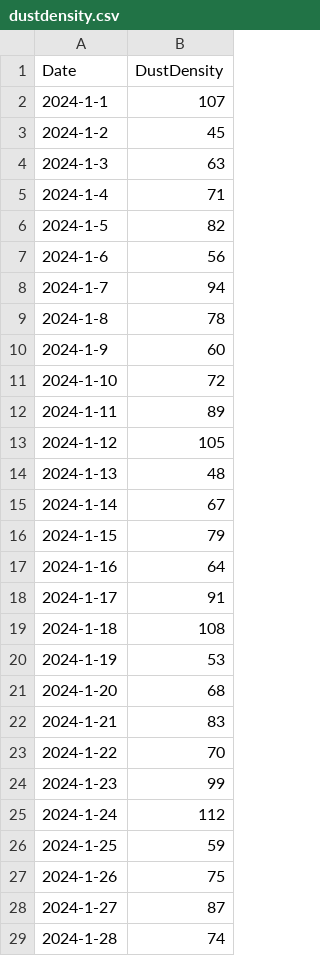
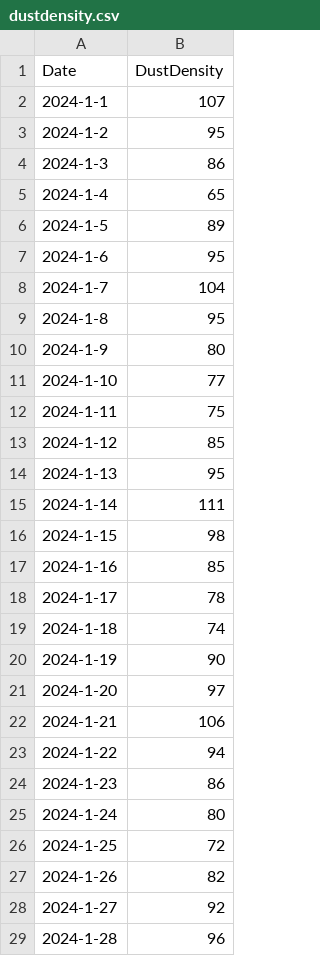
Before and after one commit to CrazyImmortal/dustdensity, a CSV file: dustdensity.csv, drawn as a sheet; only a part is shown; the diff covers the shown part only.

Commit message:
dustdensity.csv

```diff
--- a/dustdensity.csv
+++ b/dustdensity.csv
@@ -2,28 +2,28 @@
 "2024-1-1","107"
-"2024-1-2","45"
-"2024-1-3","63"
-"2024-1-4","71"
-"2024-1-5","82"
-"2024-1-6","56"
-"2024-1-7","94"
-"2024-1-8","78"
-"2024-1-9","60"
-"2024-1-10","72"
-"2024-1-11","89"
-"2024-1-12","105"
-"2024-1-13","48"
-"2024-1-14","67"
-"2024-1-15","79"
-"2024-1-16","64"
-"2024-1-17","91"
-"2024-1-18","108"
-"2024-1-19","53"
-"2024-1-20","68"
-"2024-1-21","83"
-"2024-1-22","70"
-"2024-1-23","99"
-"2024-1-24","112"
-"2024-1-25","59"
-"2024-1-26","75"
-"2024-1-27","87"
-"2024-1-28","74"
+"2024-1-2","95"
+"2024-1-3","86"
+"2024-1-4","65"
+"2024-1-5","89"
+"2024-1-6","95"
+"2024-1-7","104"
+"2024-1-8","95"
+"2024-1-9","80"
+"2024-1-10","77"
+"2024-1-11","75"
+"2024-1-12","85"
+"2024-1-13","95"
+"2024-1-14","111"
+"2024-1-15","98"
+"2024-1-16","85"
+"2024-1-17","78"
+"2024-1-18","74"
+"2024-1-19","90"
+"2024-1-20","97"
+"2024-1-21","106"
+"2024-1-22","94"
+"2024-1-23","86"
+"2024-1-24","80"
+"2024-1-25","72"
+"2024-1-26","82"
+"2024-1-27","92"
+"2024-1-28","96"
```
Also changed, not shown: 2 edited cells elsewhere in this file.
